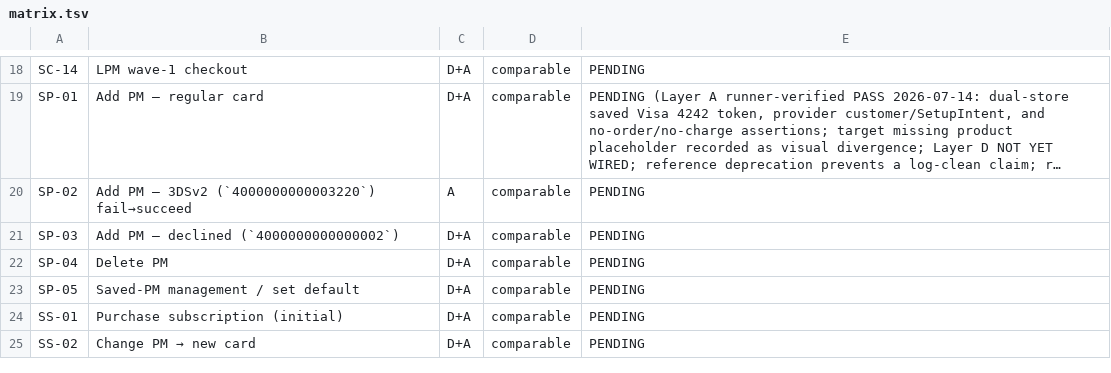
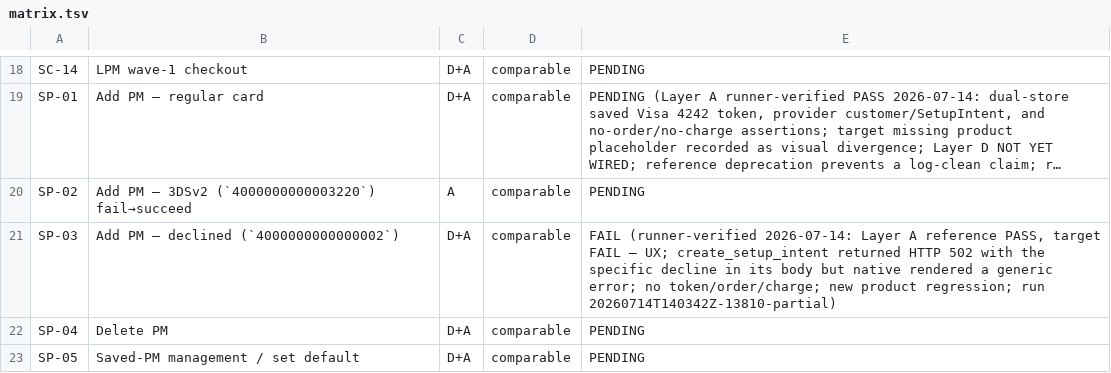
Before and after one commit to vladolaru/woocommerce, a TSV file: tools/woopayments-critical-flows/matrix.tsv, drawn as a sheet; only a part is shown, gaps mark what is left out; the shorter side is filled out with more unchanged rows; long unchanged cells end in …; the diff names each change by its address in the sheet, - before the commit and + after, or states it on an @@ line.

Commit message:
test(harness): Record SP-03 decline UX regression
Context: SP-03 now has context-bound comparable evidence for the declined-card add-payment-method path.

Problem: Native preserves the specific card-declined message in a 502 AJAX response body but renders only a generic confirmation error, unlike the reference.

Solution: Record the runner-verified reference PASS and target UX FAIL, the passing token/order/charge safety state, and the exact evidence archive in both maintained ledgers.

```diff
--- a/tools/woopayments-critical-flows/matrix.tsv
+++ b/tools/woopayments-critical-flows/matrix.tsv
-E21: PENDING
+E21: FAIL (runner-verified 2026-07-14: Layer A reference PASS, target FAIL — UX; create_setup_intent returned HTTP 502 with the specific decline in its body but native rendered a generic error; no token/order/charge; new product regression; run 20260714T140342Z-13810-partial)
```
Also changed, not shown: 1 other file.
